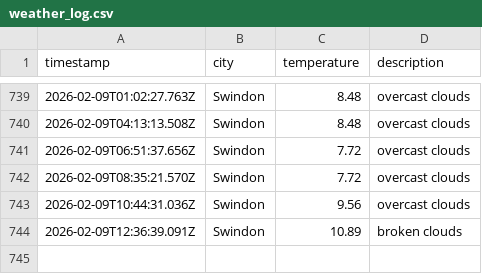
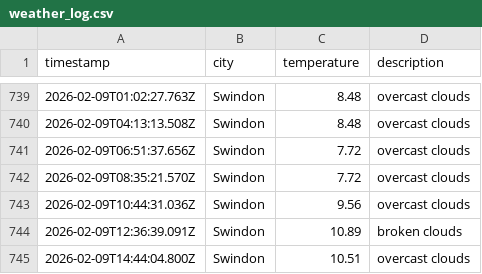
Before and after one commit to sjw-99/LF-DataOps-Weather-App, a CSV file: data/weather_log.csv, drawn as a sheet; only a part is shown, gaps mark what is left out; the diff names each change by its address in the sheet, - before the commit and + after, or states it on an @@ line.

```diff
--- a/data/weather_log.csv
+++ b/data/weather_log.csv
+row 745: 2026-02-09T14:44:04.800Z | Swindon | 10.51 | overcast clouds
```
Also changed, not shown: 1 other file.
